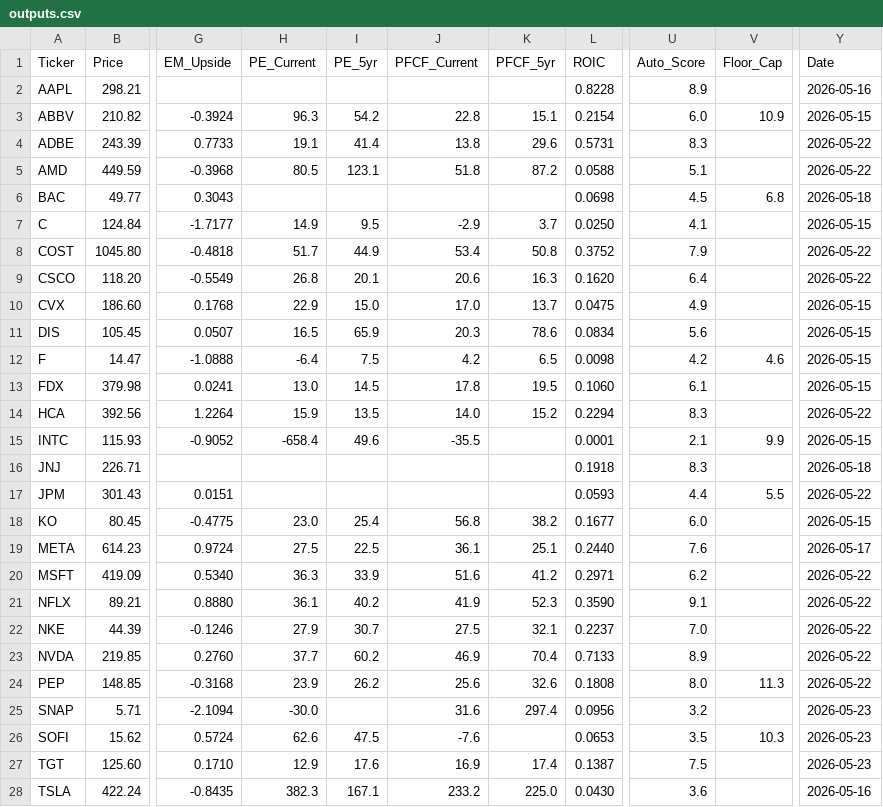
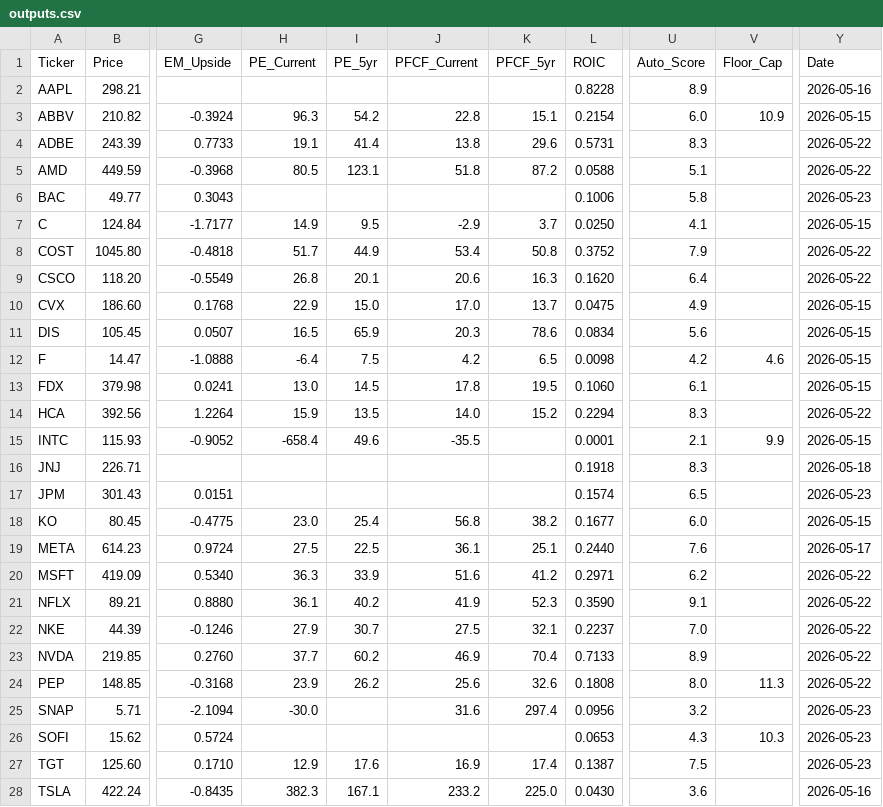
Before and after one commit to jaysang2908/Investment-Automation, a CSV file: outputs.csv, drawn as a sheet; only a part is shown, gaps mark what is left out; the diff names each change by its address in the sheet, - before the commit and + after, or states it on an @@ line.

```diff
--- a/outputs.csv
+++ b/outputs.csv
-L6 (ROIC): 0.0698
+L6 (ROIC): 0.1006
-U6 (Auto_Score): 4.5
+U6 (Auto_Score): 5.8
-V6 (Floor_Cap): 6.8
+V6 (Floor_Cap): (empty)
-Y6 (Date): 2026-05-18
+Y6 (Date): 2026-05-23
-L17 (ROIC): 0.0593
+L17 (ROIC): 0.1574
-U17 (Auto_Score): 4.4
+U17 (Auto_Score): 6.5
-V17 (Floor_Cap): 5.5
+V17 (Floor_Cap): (empty)
-Y17 (Date): 2026-05-22
+Y17 (Date): 2026-05-23
-H26 (PE_Current): 62.6
+H26 (PE_Current): (empty)
-I26 (PE_5yr): 47.5
+I26 (PE_5yr): (empty)
-J26 (PFCF_Current): -7.6
+J26 (PFCF_Current): (empty)
-U26 (Auto_Score): 3.5
+U26 (Auto_Score): 4.3
```
Also changed, not shown: 10 other files.
